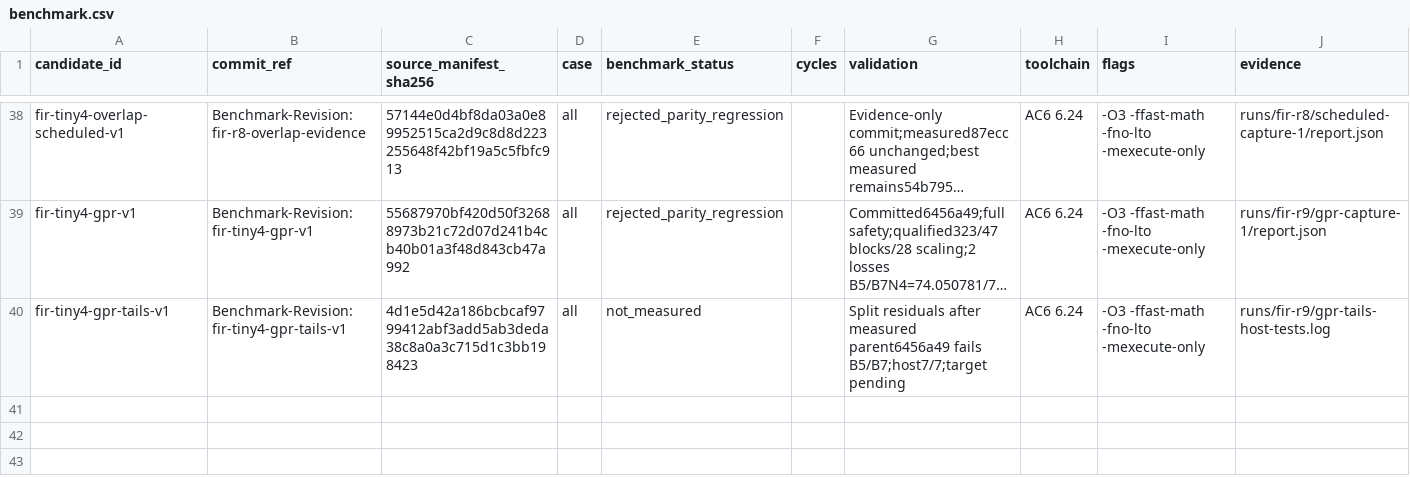
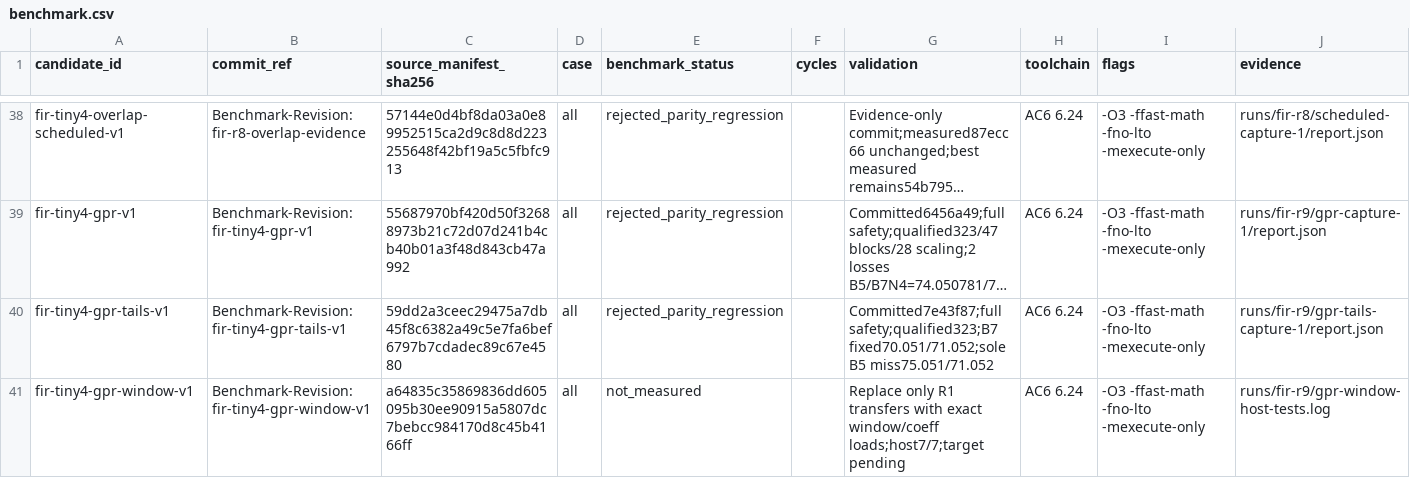
Before and after one commit to christophe0606/kda, a CSV file: benchmark.csv, drawn as a sheet; only a part is shown, gaps mark what is left out; long unchanged cells end in …; the diff names each change by its address in the sheet, - before the commit and + after, or states it on an @@ line.

Commit message:
Load bounded input and coefficient windows for tiny4 scalar tails
Benchmark-Revision: fir-tiny4-gpr-window-v1

```diff
--- a/benchmark.csv
+++ b/benchmark.csv
-C40 (source_manifest_sha256): 4d1e5d42a186bcbcaf9799412abf3add5ab3deda38c8a0a3c715d1c3bb198423
+C40 (source_manifest_sha256): 59dd2a3ceec29475a7db45f8c6382a49c5e7fa6bef6797b7cdadec89c67e4580
-E40 (benchmark_status): not_measured
+E40 (benchmark_status): rejected_parity_regression
-G40 (validation): Split residuals after measured parent6456a49 fails B5/B7;host7/7;target pending
+G40 (validation): Committed7e43f87;full safety;qualified323;B7 fixed70.051/71.052;sole B5 miss75.051/71.052
-J40 (evidence): runs/fir-r9/gpr-tails-host-tests.log
+J40 (evidence): runs/fir-r9/gpr-tails-capture-1/report.json
+row 41: fir-tiny4-gpr-window-v1 | Benchmark-Revision: fir-tiny4-gpr-window-v1 | a64835c35869836dd605095b30ee90915a5807dc7bebcc984170d8c45b4166ff | all | not_measured |  | Replace only R1 transfers with exact window/coeff loads;host7/7;target pending | AC6 6.24 | -O3 -ffast-math -fno-lto -mexecute-only | runs/fir-r9/gpr-window-host-tests.log
```
Also changed, not shown: 3 other files.
